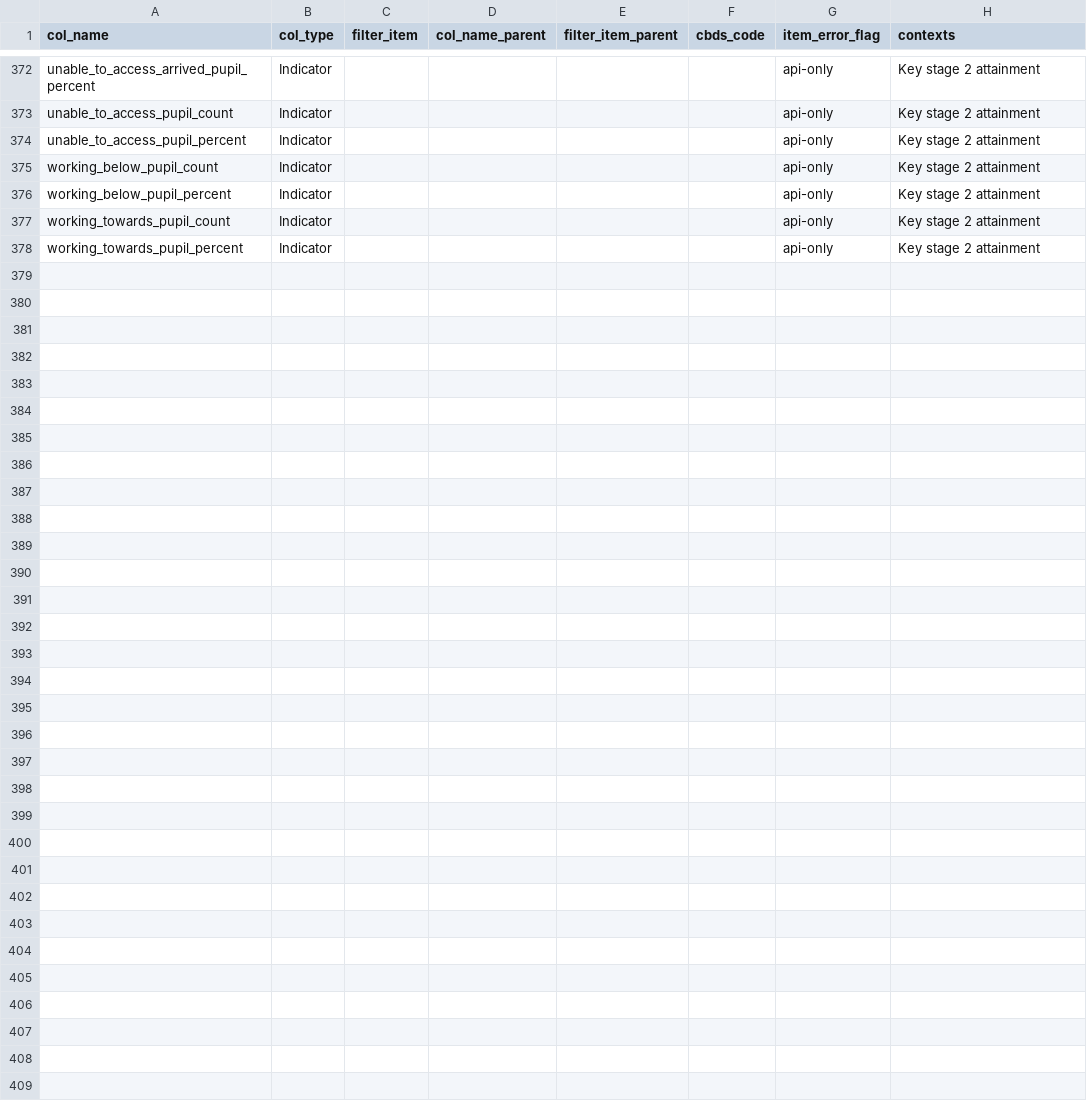
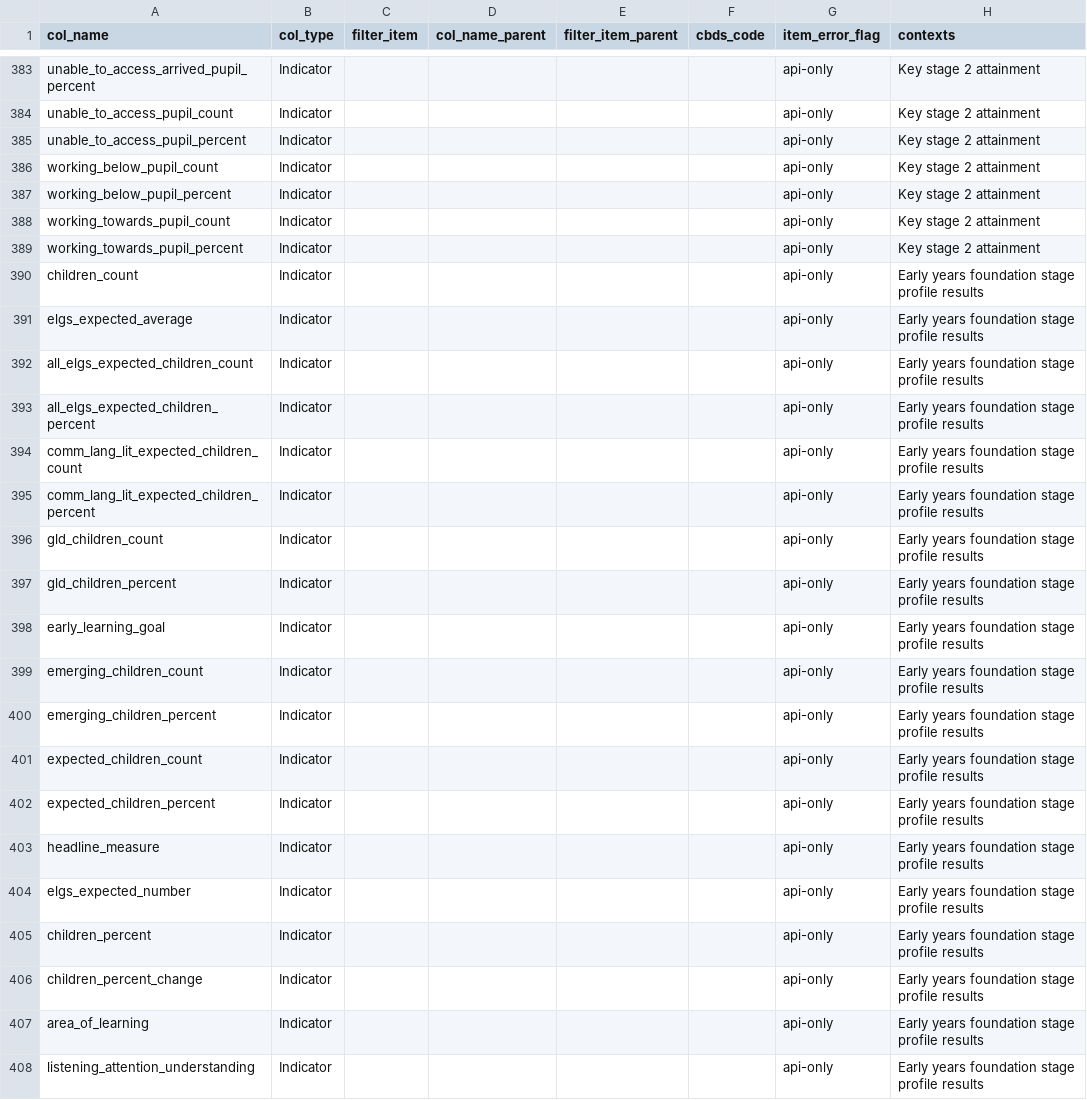
Before and after one commit to dfe-analytical-services/dfe-published-data-qa, a CSV file: data/data-dictionary.csv, drawn as a sheet; only a part is shown, gaps mark what is left out; the diff covers the shown part only.

Commit message:
Add EYFSP indicators and filters to data dictionary

```diff
--- a/data/data-dictionary.csv
+++ b/data/data-dictionary.csv
@@ -378 +389,20 @@ working_towards_pupil_count,Indicator,,,,,api-only,Key stage 2 attainment
 working_towards_pupil_percent,Indicator,,,,,api-only,Key stage 2 attainment
+children_count,Indicator,,,,,api-only,Early years foundation stage profile results
+elgs_expected_average,Indicator,,,,,api-only,Early years foundation stage profile results
+all_elgs_expected_children_count,Indicator,,,,,api-only,Early years foundation stage profile results
+all_elgs_expected_children_percent,Indicator,,,,,api-only,Early years foundation stage profile results
+comm_lang_lit_expected_children_count,Indicator,,,,,api-only,Early years foundation stage profile results
+comm_lang_lit_expected_children_percent,Indicator,,,,,api-only,Early years foundation stage profile results
+gld_children_count,Indicator,,,,,api-only,Early years foundation stage profile results
+gld_children_percent,Indicator,,,,,api-only,Early years foundation stage profile results
+early_learning_goal,Indicator,,,,,api-only,Early years foundation stage profile results
+emerging_children_count,Indicator,,,,,api-only,Early years foundation stage profile results
+emerging_children_percent,Indicator,,,,,api-only,Early years foundation stage profile results
+expected_children_count,Indicator,,,,,api-only,Early years foundation stage profile results
+expected_children_percent,Indicator,,,,,api-only,Early years foundation stage profile results
+headline_measure,Indicator,,,,,api-only,Early years foundation stage profile results
+elgs_expected_number,Indicator,,,,,api-only,Early years foundation stage profile results
+children_percent,Indicator,,,,,api-only,Early years foundation stage profile results
+children_percent_change,Indicator,,,,,api-only,Early years foundation stage profile results
+area_of_learning,Indicator,,,,,api-only,Early years foundation stage profile results
+listening_attention_understanding,Indicator,,,,,api-only,Early years foundation stage profile results
```
Also changed, not shown: 24 added rows elsewhere in this file, 1 other file.
